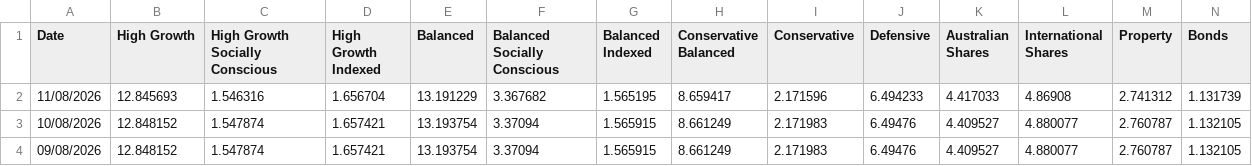
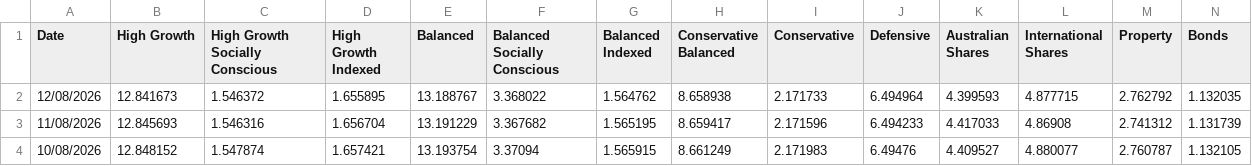
Before and after one commit to x-byrne/Supaware, a CSV file: data.csv, drawn as a sheet; only a part is shown; the shorter side is filled out with more unchanged rows; rows hold the shown columns only; the diff names each change by its address in the sheet, - before the commit and + after, or states it on an @@ line.

```diff
--- a/data.csv
+++ b/data.csv
+row 2: 12/08/2026 | 12.841673 | 1.546372 | 1.655895 | 13.188767 | 3.368022 | 1.564762 | 8.658938 | 2.171733 | 6.494964 | 4.399593 | 4.877715 | 2.762792 | 1.132035
```
